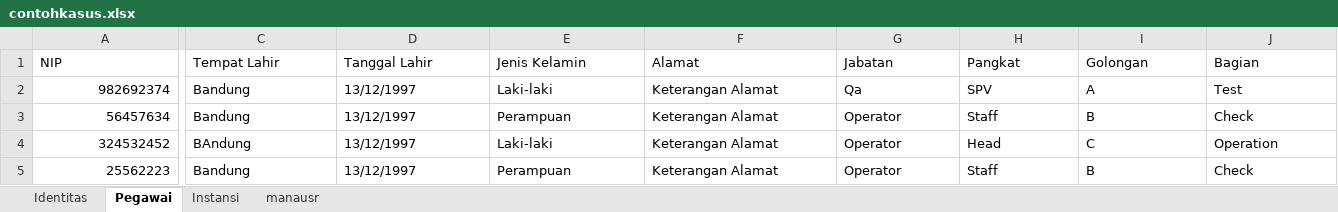
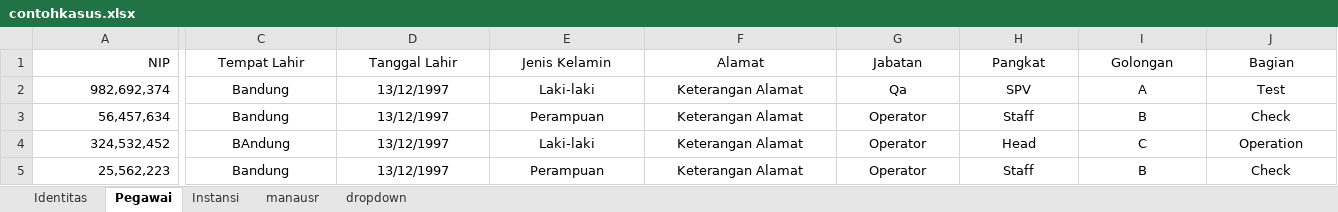
Before and after one commit to ecahyono/Automationpython, an Excel workbook: Backup/contohkasus.xlsx, sheet Pegawai, drawn as a sheet; only a part is shown, gaps mark what is left out; values as stored, in another font and other column widths than the file's, no borders; the diff covers the shown part only; the diff names each change by its address in the sheet, - before the commit and + after, or states it on an @@ line.

```diff
--- a/Backup/contohkasus.xlsx (sheet Pegawai)
+++ b/Backup/contohkasus.xlsx (sheet Pegawai)
+sheet tab: dropdown
-A1 alignment: left
+A1 alignment: right
-C1:J5 alignment: left
+C1:J5 alignment: center
-A2 (NIP): 982692374
+A2 (NIP): 982,692,374
-A3 (NIP): 56457634
+A3 (NIP): 56,457,634
-A4 (NIP): 324532452
+A4 (NIP): 324,532,452
-A5 (NIP): 25562223
+A5 (NIP): 25,562,223
```
Also changed, not shown: cell formats elsewhere in this sheet, 5 other files.
